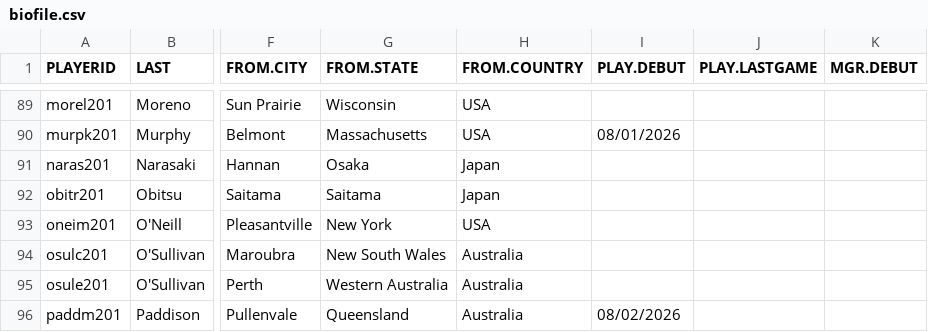
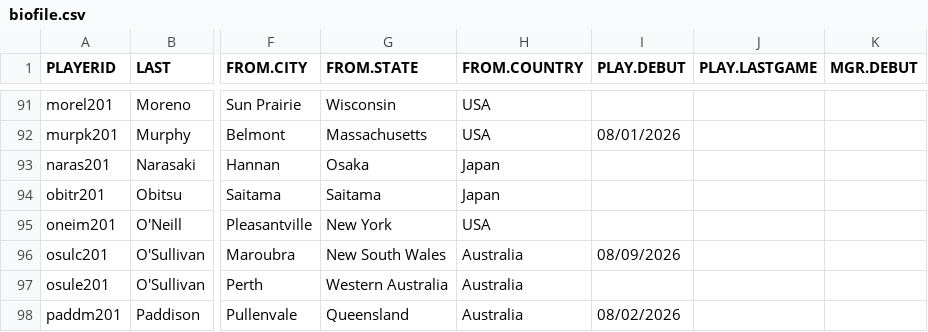
Before and after one commit to exu6jh/RetroWPBL, a CSV file: biodata/biofile.csv, drawn as a sheet; only a part is shown, gaps mark what is left out; addresses are those after the commit; the diff covers the shown part only; the diff names each change by its address in the sheet, - before the commit and + after, or states it on an @@ line.

```diff
--- a/biodata/biofile.csv
+++ b/biodata/biofile.csv
-I96 (PLAY.DEBUT): (empty)
+I96 (PLAY.DEBUT): 08/09/2026
```
Also changed, not shown: 2 added rows and 7 edited cells elsewhere in this file, 6 other files.
